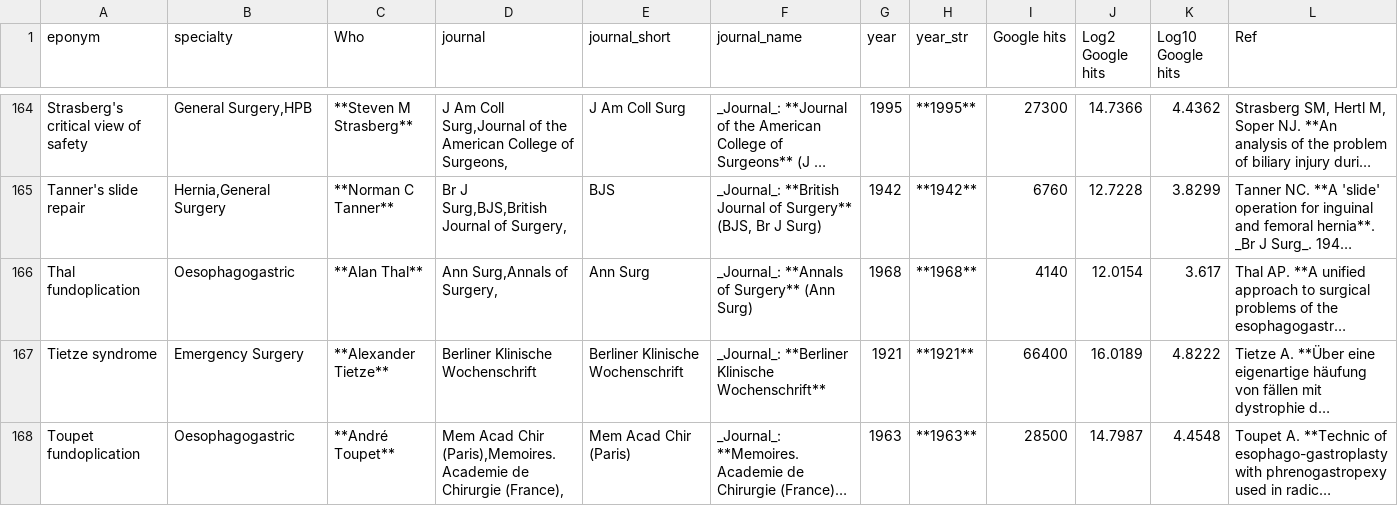
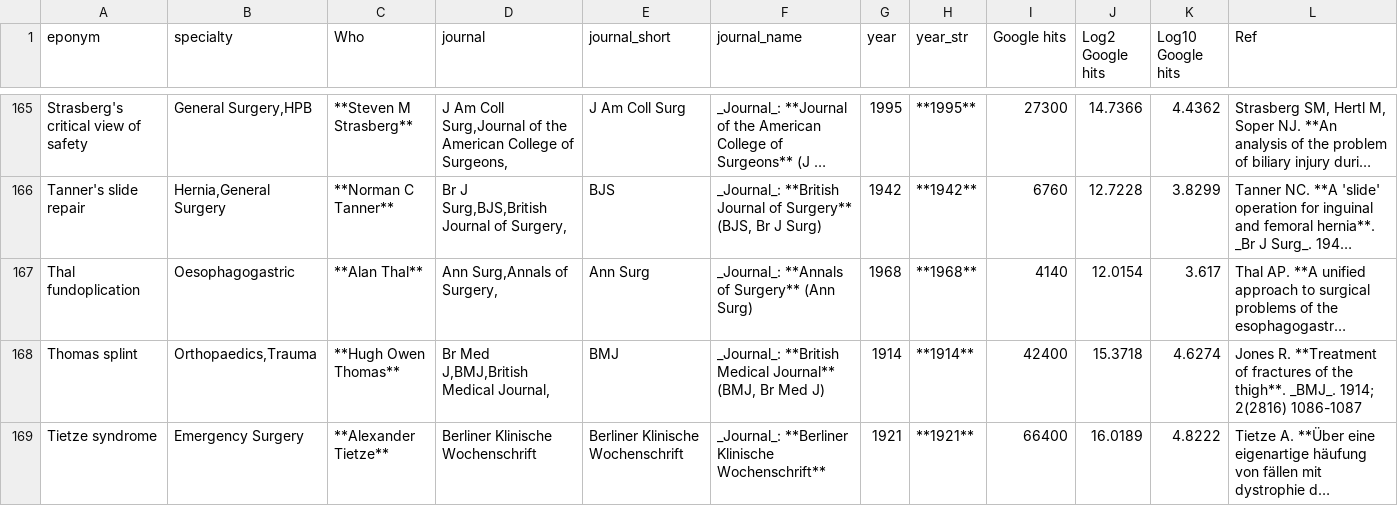
Before and after one commit to HayesAJ83/SurgicalEps_01, a CSV file: Eponyms4python_Lite4Journals.csv, drawn as a sheet; only a part is shown, gaps mark what is left out; the shorter side is filled out with more unchanged rows; long unchanged cells end in …; the diff covers the shown part only; the diff names each change by its address in the sheet, - before the commit and + after, or states it on an @@ line.

```diff
--- a/Eponyms4python_Lite4Journals.csv
+++ b/Eponyms4python_Lite4Journals.csv
+row 168: Thomas splint | Orthopaedics,Trauma | **Hugh Owen Thomas** | Br Med J,BMJ,British Medical Journal, | BMJ | _Journal_: **British Medical Journal** (BMJ, Br Med J) | 1914 | **1914** | 42400 | 15.3718 | 4.6274 | Jones R. **Treatment of fractures of the thigh**. _BMJ_. 1914; 2(2816) 1086-1087
```
Also changed, not shown: 2 added rows elsewhere in this file, Eponyms4python_Lite.csv.
